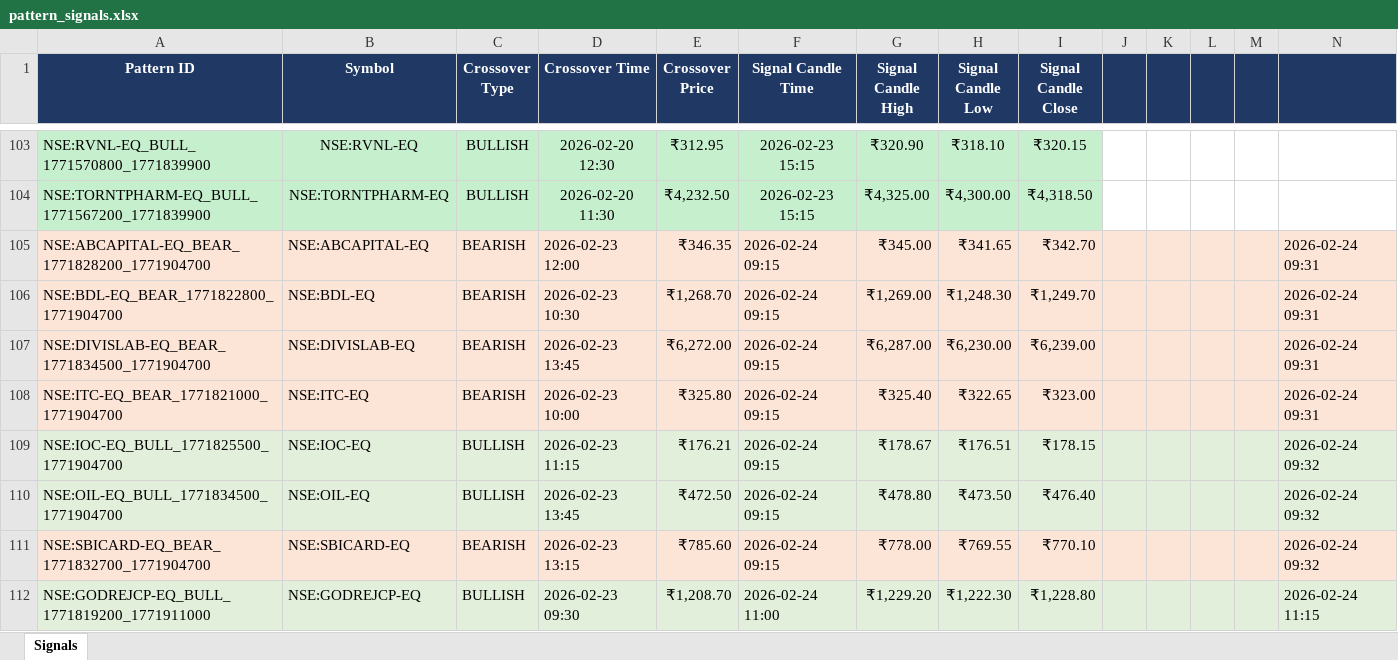
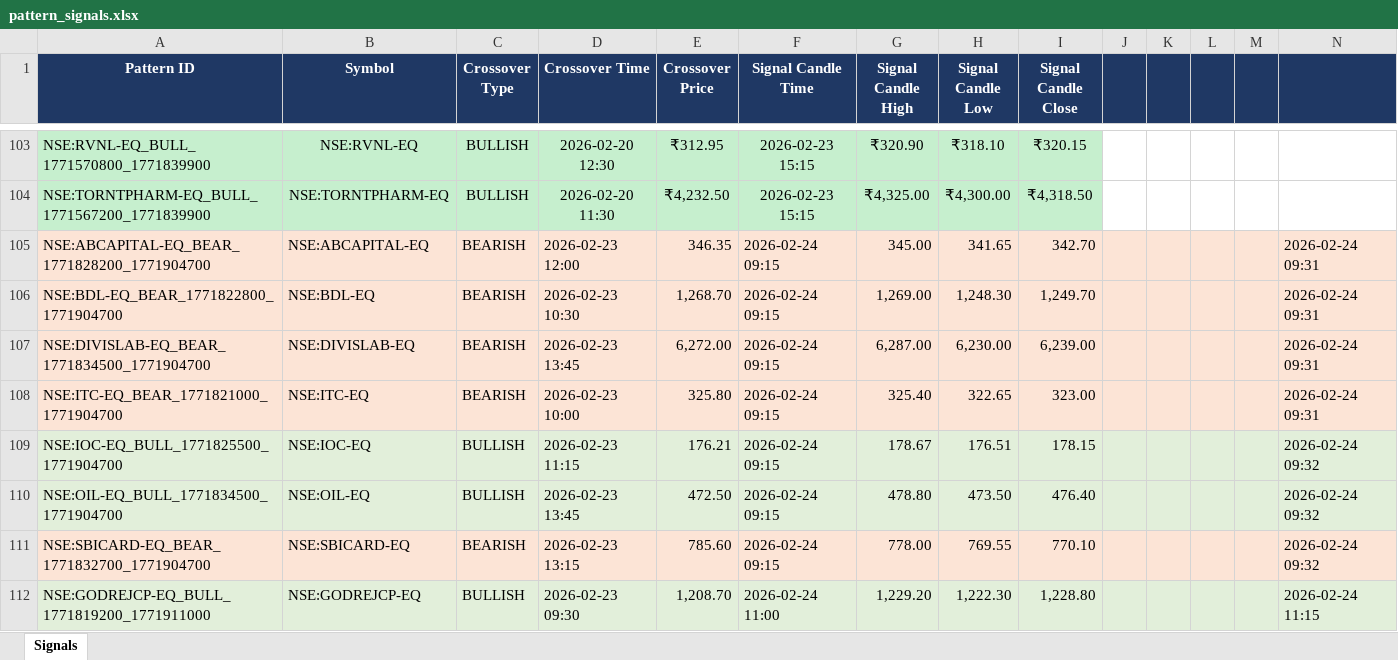
Before and after one commit to lazysauras03-byte/TG-LEVELS, an Excel workbook: pattern_signals.xlsx, sheet Signals, drawn as a sheet; only a part is shown, gaps mark what is left out; values as stored, in another font and other column widths than the file's, no borders; the diff covers the shown part only; the diff names each change by its address in the sheet, - before the commit and + after, or states it on an @@ line.

```diff
--- a/pattern_signals.xlsx (sheet Signals)
+++ b/pattern_signals.xlsx (sheet Signals)
-E105 (Crossover Price): ₹346.35
+E105 (Crossover Price): 346.35
-G105 (Signal Candle High): ₹345.00
+G105 (Signal Candle High): 345.00
-H105 (Signal Candle Low): ₹341.65
+H105 (Signal Candle Low): 341.65
-I105 (Signal Candle Close): ₹342.70
+I105 (Signal Candle Close): 342.70
-E106 (Crossover Price): ₹1,268.70
+E106 (Crossover Price): 1,268.70
-G106 (Signal Candle High): ₹1,269.00
+G106 (Signal Candle High): 1,269.00
-H106 (Signal Candle Low): ₹1,248.30
+H106 (Signal Candle Low): 1,248.30
-I106 (Signal Candle Close): ₹1,249.70
+I106 (Signal Candle Close): 1,249.70
-E107 (Crossover Price): ₹6,272.00
+E107 (Crossover Price): 6,272.00
-G107 (Signal Candle High): ₹6,287.00
+G107 (Signal Candle High): 6,287.00
-H107 (Signal Candle Low): ₹6,230.00
+H107 (Signal Candle Low): 6,230.00
-I107 (Signal Candle Close): ₹6,239.00
+I107 (Signal Candle Close): 6,239.00
-E108 (Crossover Price): ₹325.80
+E108 (Crossover Price): 325.80
-G108 (Signal Candle High): ₹325.40
+G108 (Signal Candle High): 325.40
-H108 (Signal Candle Low): ₹322.65
+H108 (Signal Candle Low): 322.65
-I108 (Signal Candle Close): ₹323.00
+I108 (Signal Candle Close): 323.00
-E109 (Crossover Price): ₹176.21
+E109 (Crossover Price): 176.21
-G109 (Signal Candle High): ₹178.67
+G109 (Signal Candle High): 178.67
-H109 (Signal Candle Low): ₹176.51
+H109 (Signal Candle Low): 176.51
-I109 (Signal Candle Close): ₹178.15
+I109 (Signal Candle Close): 178.15
-E110 (Crossover Price): ₹472.50
+E110 (Crossover Price): 472.50
-G110 (Signal Candle High): ₹478.80
+G110 (Signal Candle High): 478.80
-H110 (Signal Candle Low): ₹473.50
+H110 (Signal Candle Low): 473.50
-I110 (Signal Candle Close): ₹476.40
+I110 (Signal Candle Close): 476.40
-E111 (Crossover Price): ₹785.60
+E111 (Crossover Price): 785.60
-G111 (Signal Candle High): ₹778.00
+G111 (Signal Candle High): 778.00
-H111 (Signal Candle Low): ₹769.55
+H111 (Signal Candle Low): 769.55
-I111 (Signal Candle Close): ₹770.10
+I111 (Signal Candle Close): 770.10
-E112 (Crossover Price): ₹1,208.70
+E112 (Crossover Price): 1,208.70
-G112 (Signal Candle High): ₹1,229.20
+G112 (Signal Candle High): 1,229.20
-H112 (Signal Candle Low): ₹1,222.30
+H112 (Signal Candle Low): 1,222.30
-I112 (Signal Candle Close): ₹1,228.80
+I112 (Signal Candle Close): 1,228.80
```
Also changed, not shown: 55 added rows, 32 removed rows and 559 edited cells elsewhere in this sheet, backtest_results.xlsx, 1 other file.
